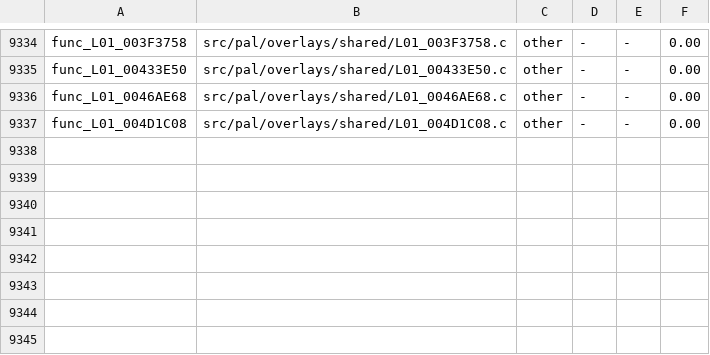
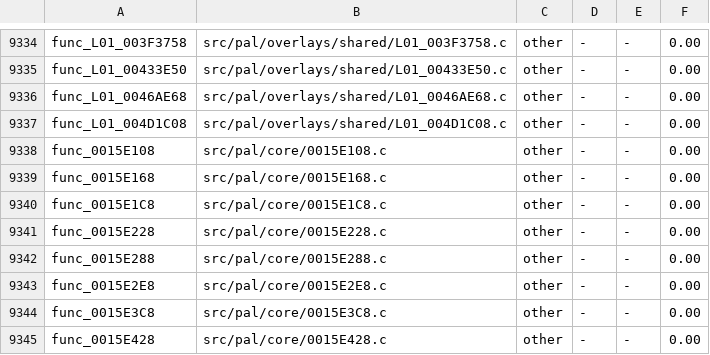
Before and after one commit to OpenRAC/rac4-decomp, a TSV file: config/us/map.tsv, drawn as a sheet; only a part is shown, gaps mark what is left out.

```diff
--- a/config/us/map.tsv
+++ b/config/us/map.tsv
@@ -9337 +9337,9 @@ func_L01_0046AE68	src/pal/overlays/shared/L01_0046AE68.c	other	-	-	0.00
 func_L01_004D1C08	src/pal/overlays/shared/L01_004D1C08.c	other	-	-	0.00
+func_0015E108	src/pal/core/0015E108.c	other	-	-	0.00
+func_0015E168	src/pal/core/0015E168.c	other	-	-	0.00
+func_0015E1C8	src/pal/core/0015E1C8.c	other	-	-	0.00
+func_0015E228	src/pal/core/0015E228.c	other	-	-	0.00
+func_0015E288	src/pal/core/0015E288.c	other	-	-	0.00
+func_0015E2E8	src/pal/core/0015E2E8.c	other	-	-	0.00
+func_0015E3C8	src/pal/core/0015E3C8.c	other	-	-	0.00
+func_0015E428	src/pal/core/0015E428.c	other	-	-	0.00
```
Also changed, not shown: config/pal/map.tsv, 13 other files.
